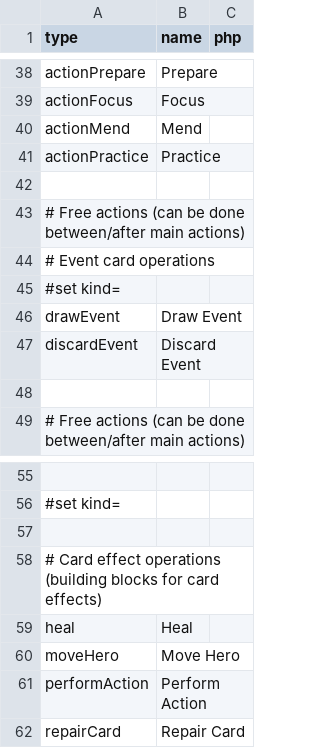
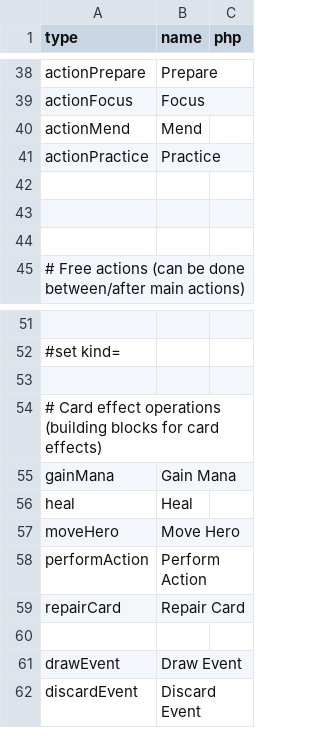
Before and after one commit to elaskavaia/bga-fate, a CSV file: misc/op_material.csv, drawn as a sheet; only a part is shown, gaps mark what is left out; removed rows and columns are numbered as before the commit, all else as after; the diff names each change by its address in the sheet, - before the commit and + after, or states it on an @@ line.

```diff
--- a/misc/op_material.csv
+++ b/misc/op_material.csv
-A43 (type): # Free actions (can be done between/after main actions)
+A43 (type): (empty)
-row 44: # Event card operations
-row 45: #set kind=
+row 55: gainMana | Gain Mana
+row 60: (empty)
@@ row 46 moved to row 61: drawEvent @@
@@ row 47 moved to row 62: discardEvent @@
```
Also changed, not shown: misc/card_ability_material.csv, misc/card_equip_material.csv, 9 other files.
